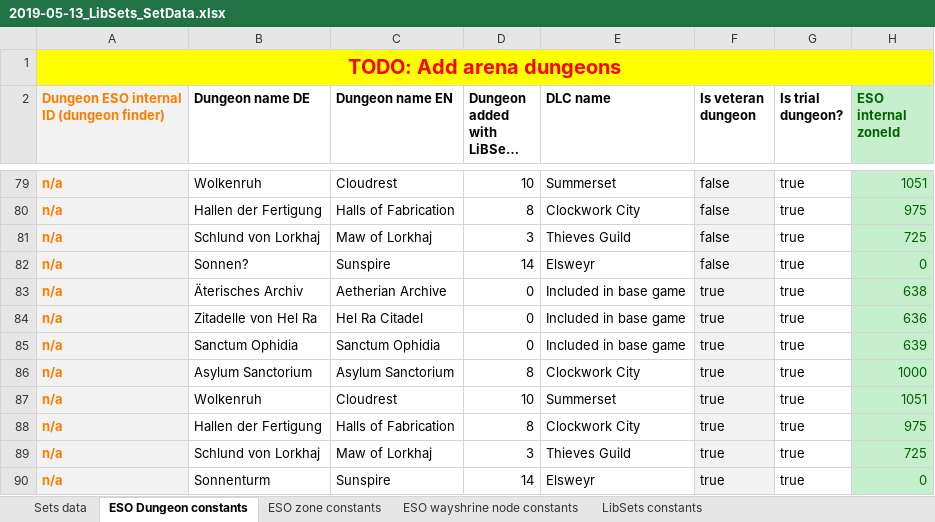
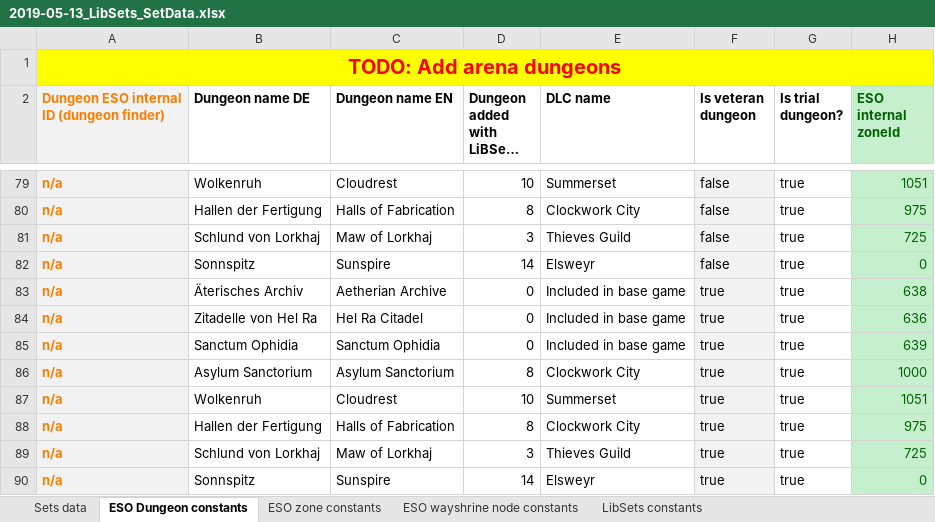
Before and after one commit to Baertram/LibSets, an Excel workbook: LibSets/2019-05-13_LibSets_SetData.xlsx, sheet ESO Dungeon constants, drawn as a sheet; only a part is shown, gaps mark what is left out; long unchanged cells end in …; values as stored, in another font and other column widths than the file's, no borders; the diff names each change by its address in the sheet, - before the commit and + after, or states it on an @@ line.

```diff
--- a/LibSets/2019-05-13_LibSets_SetData.xlsx (sheet ESO Dungeon constants)
+++ b/LibSets/2019-05-13_LibSets_SetData.xlsx (sheet ESO Dungeon constants)
-B82 (Dungeon name DE): Sonnen?
+B82 (Dungeon name DE): Sonnspitz
-B90 (Dungeon name DE): Sonnenturm
+B90 (Dungeon name DE): Sonnspitz
```
Also changed, not shown: sheet Sets data, sheet ESO zone constants.
